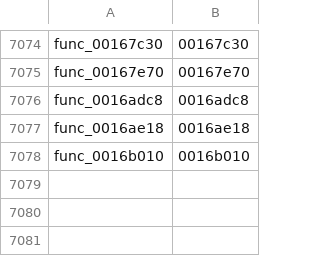
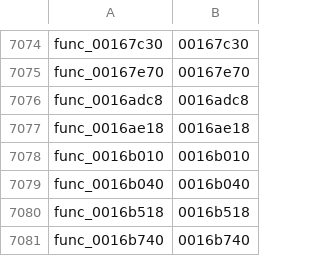
Before and after one commit to GovanifY/kh2, a TSV file: functions.tsv, drawn as a sheet; only a part is shown, gaps mark what is left out.

```diff
--- a/functions.tsv
+++ b/functions.tsv
@@ -7078 +7078,4 @@ func_0016ae18	0016ae18
 func_0016b010	0016b010
+func_0016b040	0016b040
+func_0016b518	0016b518
+func_0016b740	0016b740
```
Also changed, not shown: 1 other file.
